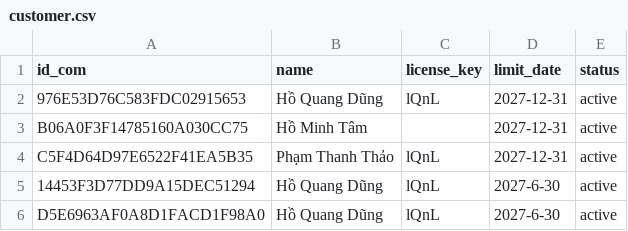
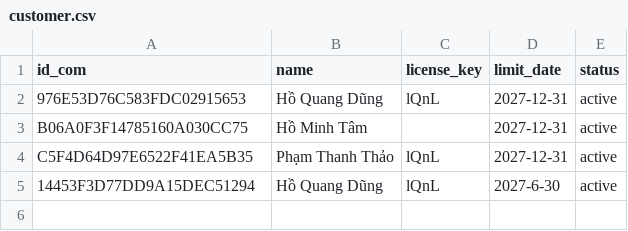
Before and after one commit to DungCaad/Facebook, a CSV file: customer.csv, drawn as a sheet.

Commit message:
Update customer.csv

```diff
--- a/customer.csv
+++ b/customer.csv
@@ -5,2 +5 @@ C5F4D64D97E6522F41EA5B35,Phạm Thanh Thảo,lQnL,2027-12-31,active
 14453F3D77DD9A15DEC51294,Hồ Quang Dũng,lQnL,2027-6-30,active
-D5E6963AF0A8D1FACD1F98A0,Hồ Quang Dũng,lQnL,2027-6-30,active
```
